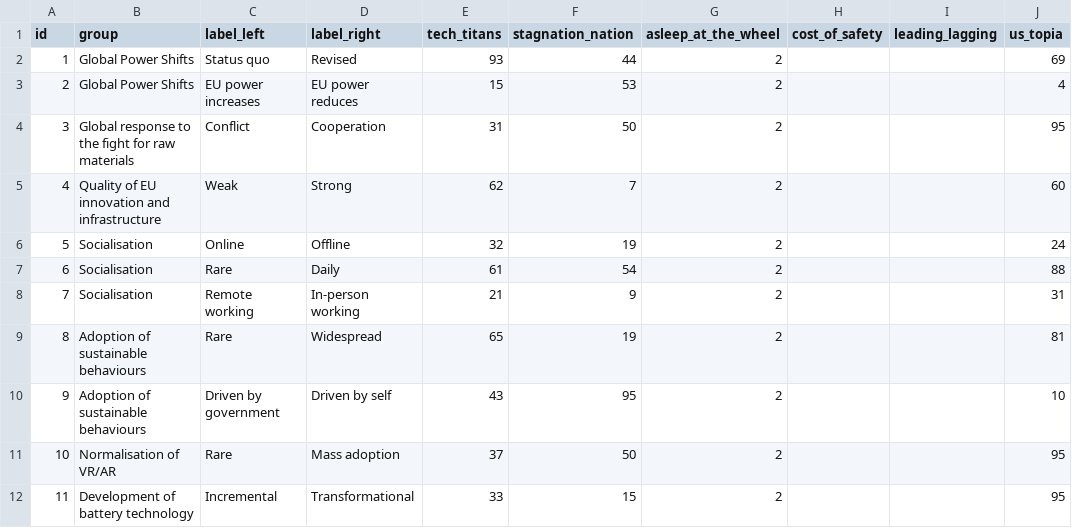
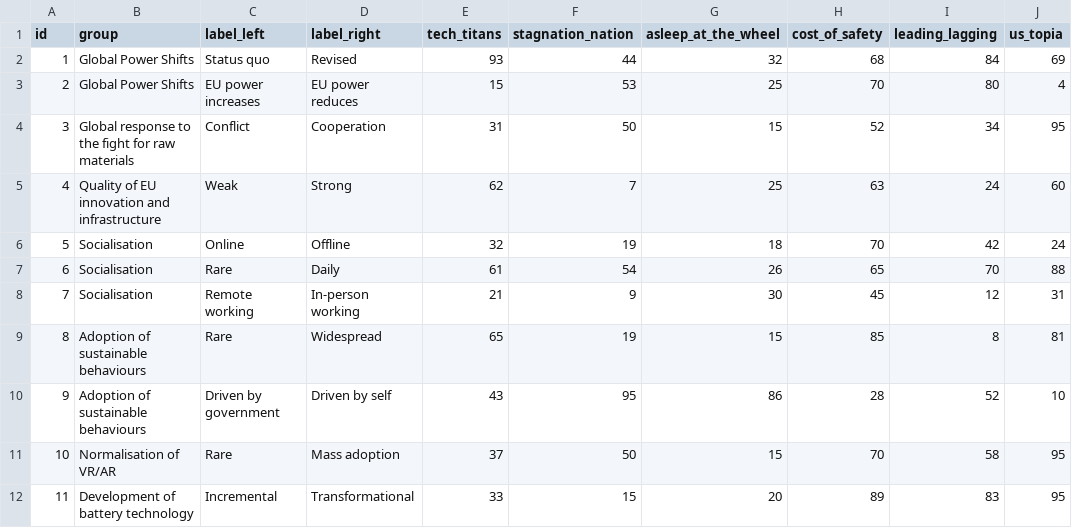
Before and after one commit to digitalist-se/honda-future-scenario, a CSV file: data/sliders.csv, drawn as a sheet.

```diff
--- a/data/sliders.csv
+++ b/data/sliders.csv
@@ -1,12 +1,12 @@
 id,group,label_left,label_right,tech_titans,stagnation_nation,asleep_at_the_wheel,cost_of_safety,leading_lagging,us_topia
-1,Global Power Shifts,Status quo,Revised,93,44,2,,,69
-2,Global Power Shifts,EU power increases,EU power reduces,15,53,2,,,4
-3,Global response to the fight for raw materials,Conflict,Cooperation,31,50,2,,,95
-4,Quality of EU innovation and infrastructure,Weak,Strong,62,7,2,,,60
-5,Socialisation,Online,Offline,32,19,2,,,24
-6,Socialisation,Rare,Daily,61,54,2,,,88
-7,Socialisation,Remote working,In-person working,21,9,2,,,31
-8,Adoption of sustainable behaviours,Rare,Widespread,65,19,2,,,81
-9,Adoption of sustainable behaviours,Driven by government,Driven by self,43,95,2,,,10
-10,Normalisation of VR/AR,Rare,Mass adoption,37,50,2,,,95
-11,Development of battery technology,Incremental,Transformational,33,15,2,,,95
+1,Global Power Shifts,Status quo,Revised,93,44,32,68,84,69
+2,Global Power Shifts,EU power increases,EU power reduces,15,53,25,70,80,4
+3,Global response to the fight for raw materials,Conflict,Cooperation,31,50,15,52,34,95
+4,Quality of EU innovation and infrastructure,Weak,Strong,62,7,25,63,24,60
+5,Socialisation,Online,Offline,32,19,18,70,42,24
+6,Socialisation,Rare,Daily,61,54,26,65,70,88
+7,Socialisation,Remote working,In-person working,21,9,30,45,12,31
+8,Adoption of sustainable behaviours,Rare,Widespread,65,19,15,85,8,81
+9,Adoption of sustainable behaviours,Driven by government,Driven by self,43,95,86,28,52,10
+10,Normalisation of VR/AR,Rare,Mass adoption,37,50,15,70,58,95
+11,Development of battery technology,Incremental,Transformational,33,15,20,89,83,95
```
Also changed, not shown: data/scenario_theme_content.csv.
